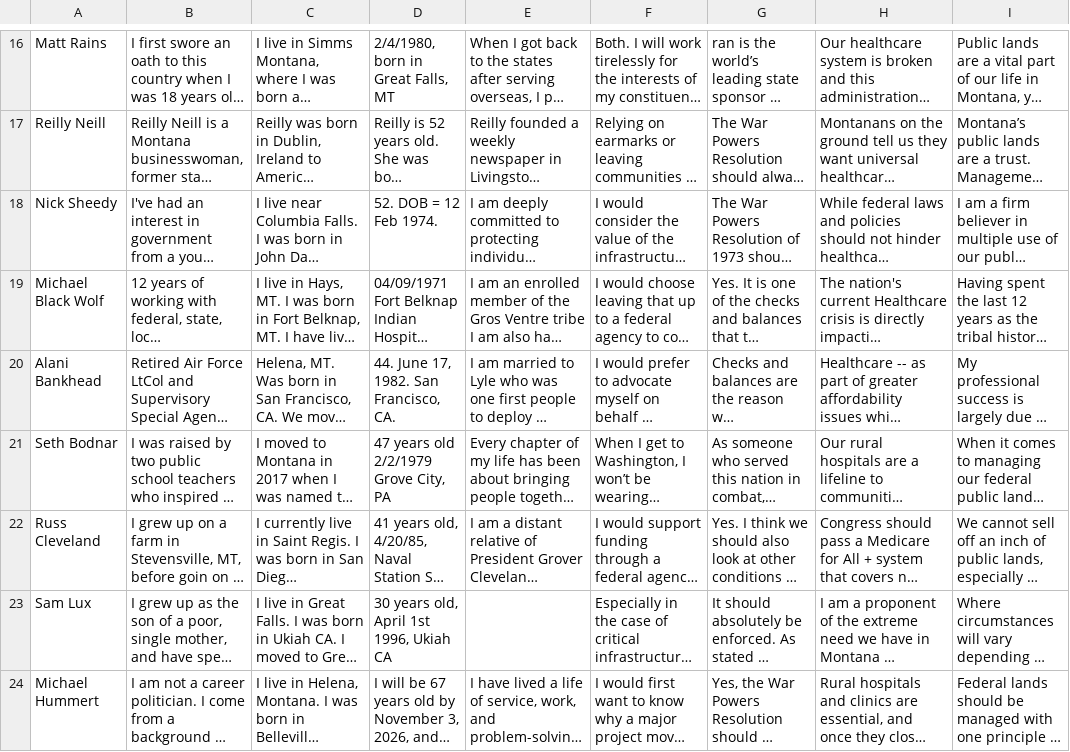
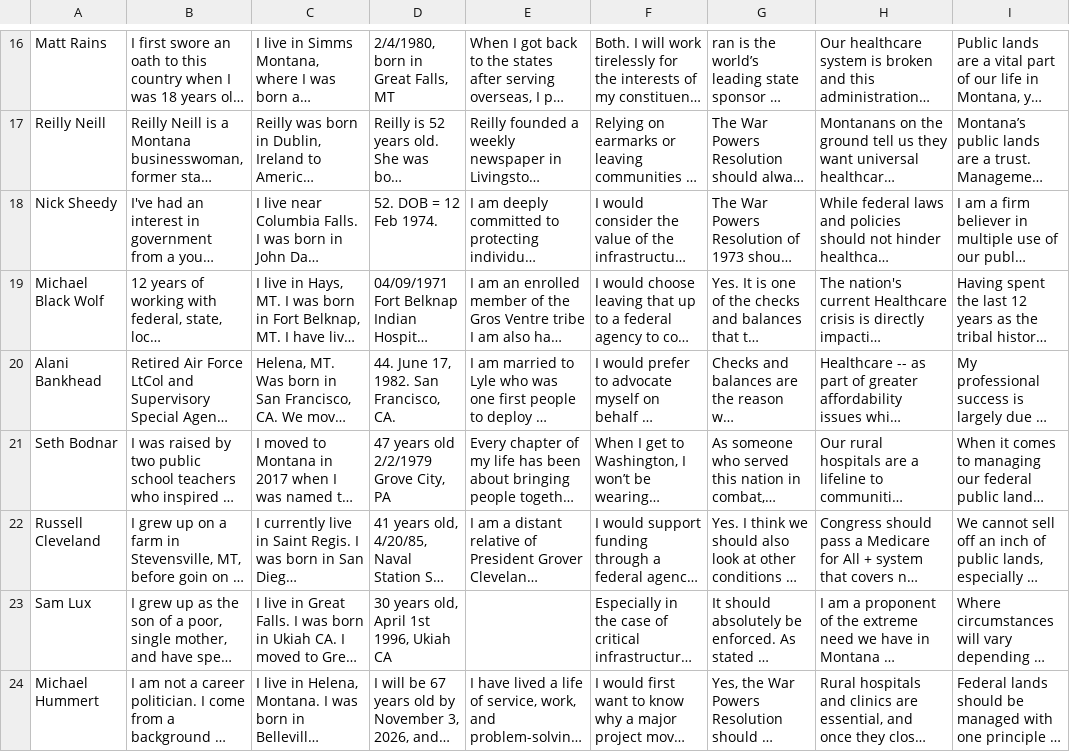
Before and after one commit to mtfreepress/mt-2026-elections, a CSV file: inputs/mtfp-questionnaire/raw-answers/us-house-senate-survey-2026.csv, drawn as a sheet; only a part is shown, gaps mark what is left out; long unchanged cells end in …; the diff names each change by its address in the sheet, - before the commit and + after, or states it on an @@ line.

```diff
--- a/inputs/mtfp-questionnaire/raw-answers/us-house-senate-survey-2026.csv
+++ b/inputs/mtfp-questionnaire/raw-answers/us-house-senate-survey-2026.csv
-A22: Russ Cleveland
+A22: Russell Cleveland
```
Also changed, not shown: 16 other files.
